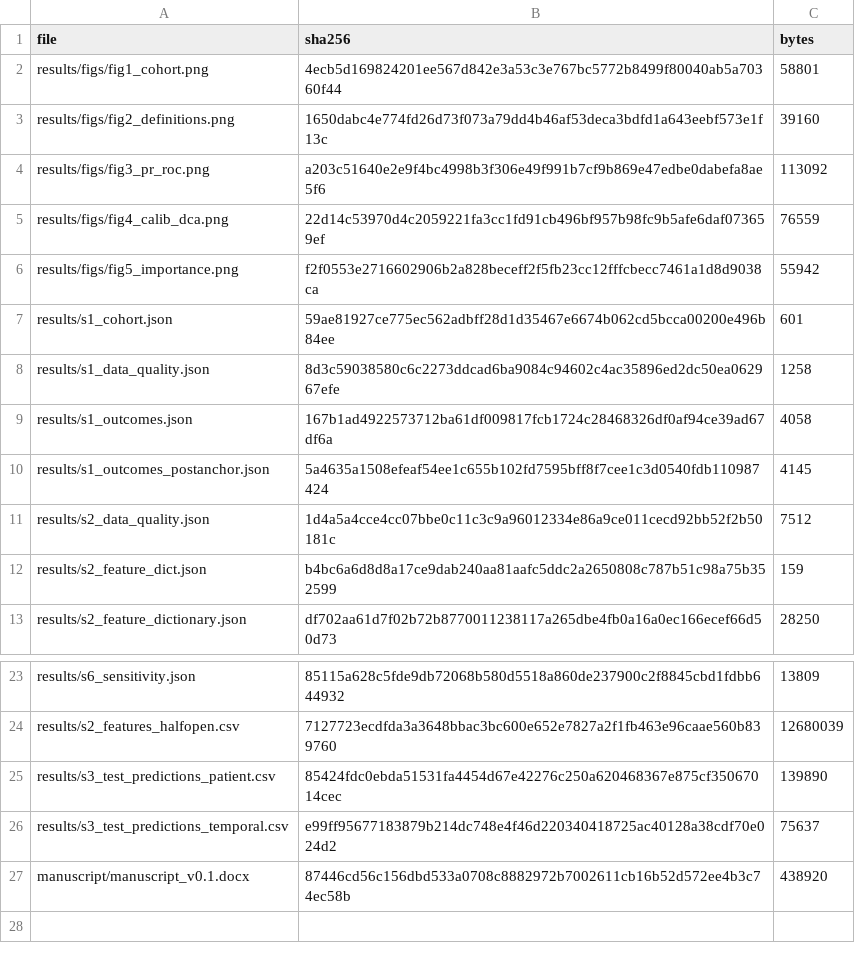
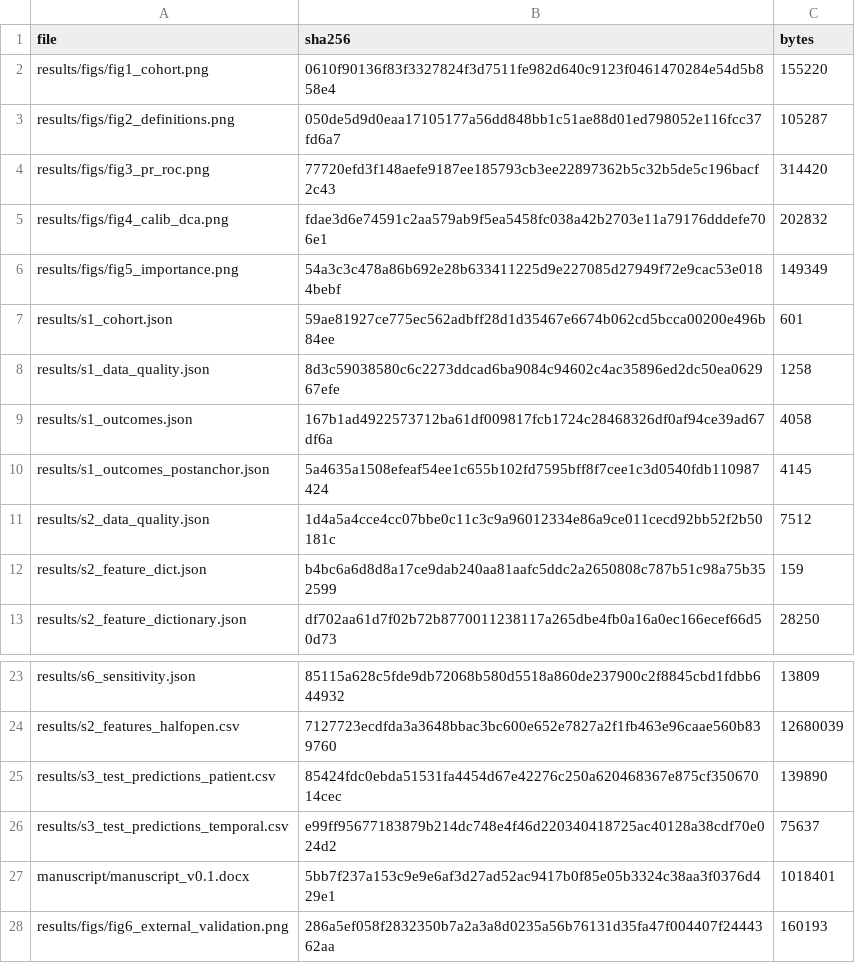
Before and after one commit to yyx-4113/mover-sis-ioh-prediction, a CSV file: MANIFEST.csv, drawn as a sheet; only a part is shown, gaps mark what is left out.

Commit message:
Fix stale external numbers; add 300-dpi figures and submission bundle
- External transportability values were stale (pre-window-fix): mean predicted risk
  0.37 -> 0.36 and external Brier 0.179 -> 0.176, now matching
  results/ext/external_validation.json (brier 0.1757, pred_mean 0.36), confirmed by
  three independent products. Fixed in Results, Table 7 and Limitation 6.
- New gate guard: external metrics DERIVED from external_validation.json
  (AUROC/AUPRC/Brier/pred_mean/prevalence/n/events) so they cannot drift again.
  Gate now 14/14 PASS.
- Cover letter synced to final numbers (external AUROC 0.751 -> 0.744,
  mean predicted risk 0.37 -> 0.36) and its em-dash removed.
- Methods qualifies 'TRIPOD type 2b' as a transportability check rather than a
  like-for-like external validation, consistent with the rest of the manuscript.
- Figures regenerated at 300 dpi (was 130) for submission; external 'apply' stage
  re-run reproduces identical values.
- New scripts/s7_submission_pack.py builds submission/ (manuscript, cover letter
  docx, 6 figures, audit trail CSV, TRIPOD+AI docx, upload checklist).

```diff
--- a/MANIFEST.csv
+++ b/MANIFEST.csv
@@ -1,7 +1,7 @@
 file,sha256,bytes
-results/figs/fig1_cohort.png,4ecb5d169824201ee567d842e3a53c3e767bc5772b8499f80040ab5a70360f44,58801
-results/figs/fig2_definitions.png,1650dabc4e774fd26d73f073a79dd4b46af53deca3bdfd1a643eebf573e1f13c,39160
-results/figs/fig3_pr_roc.png,a203c51640e2e9f4bc4998b3f306e49f991b7cf9b869e47edbe0dabefa8ae5f6,113092
-results/figs/fig4_calib_dca.png,22d14c53970d4c2059221fa3cc1fd91cb496bf957b98fc9b5afe6daf073659ef,76559
-results/figs/fig5_importance.png,f2f0553e2716602906b2a828beceff2f5fb23cc12fffcbecc7461a1d8d9038ca,55942
+results/figs/fig1_cohort.png,0610f90136f83f3327824f3d7511fe982d640c9123f0461470284e54d5b858e4,155220
+results/figs/fig2_definitions.png,050de5d9d0eaa17105177a56dd848bb1c51ae88d01ed798052e116fcc37fd6a7,105287
+results/figs/fig3_pr_roc.png,77720efd3f148aefe9187ee185793cb3ee22897362b5c32b5de5c196bacf2c43,314420
+results/figs/fig4_calib_dca.png,fdae3d6e74591c2aa579ab9f5ea5458fc038a42b2703e11a79176dddefe706e1,202832
+results/figs/fig5_importance.png,54a3c3c478a86b692e28b633411225d9e227085d27949f72e9cac53e0184bebf,149349
 results/s1_cohort.json,59ae81927ce775ec562adbff28d1d35467e6674b062cd5bcca00200e496b84ee,601
@@ -26,2 +26,3 @@ results/s3_test_predictions_patient.csv,85424fdc0ebda51531fa4454d67e42276c250a62
 results/s3_test_predictions_temporal.csv,e99ff95677183879b214dc748e4f46d220340418725ac40128a38cdf70e024d2,75637
-manuscript/manuscript_v0.1.docx,87446cd56c156dbd533a0708c8882972b7002611cb16b52d572ee4b3c74ec58b,438920
+manuscript/manuscript_v0.1.docx,5bb7f237a153c9e9e6af3d27ad52ac9417b0f85e05b3324c38aa3f0376d429e1,1018401
+results/figs/fig6_external_validation.png,286a5ef058f2832350b7a2a3a8d0235a56b76131d35fa47f004407f2444362aa,160193
```
Also changed, not shown: 26 other files.
